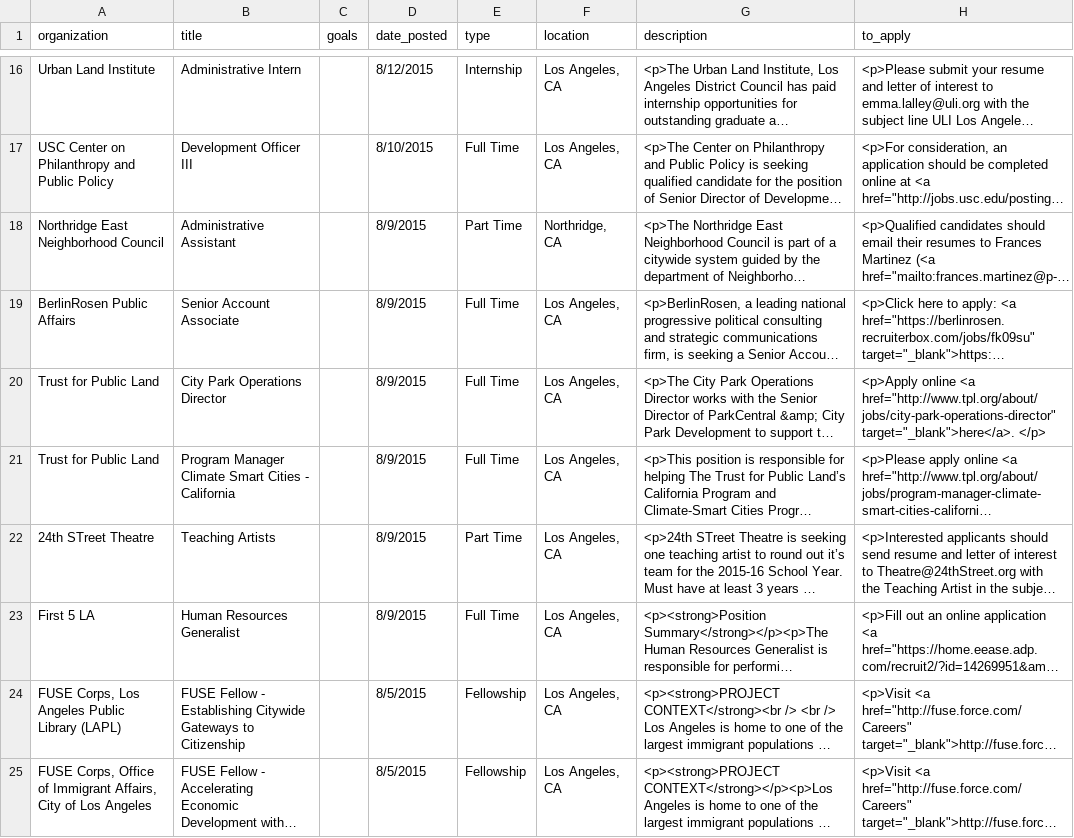
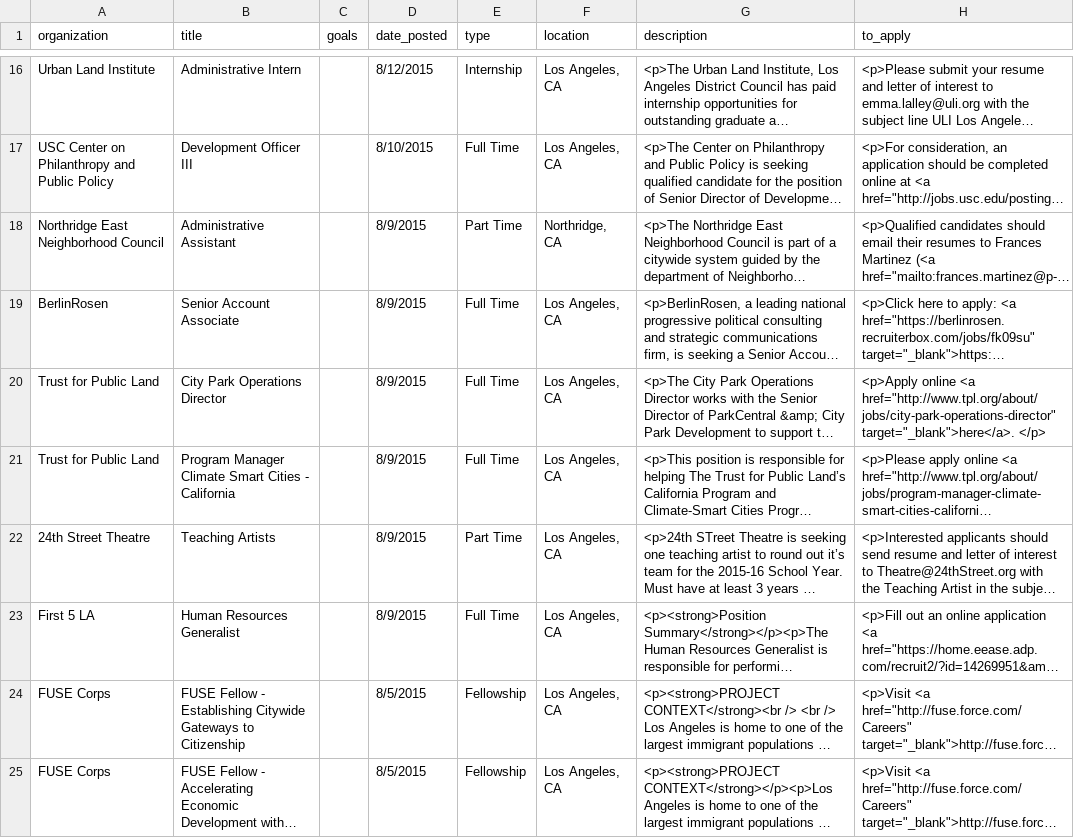
Before and after one commit to corwinstephen/la2050, a CSV file: db/seed_files/jobs.csv, drawn as a sheet; only a part is shown, gaps mark what is left out; long unchanged cells end in …; the diff covers the shown part only; the diff names each change by its address in the sheet, - before the commit and + after, or states it on an @@ line.

```diff
--- a/db/seed_files/jobs.csv
+++ b/db/seed_files/jobs.csv
-A19 (organization): BerlinRosen Public Affairs
+A19 (organization): BerlinRosen
-A22 (organization): 24th STreet Theatre
+A22 (organization): 24th Street Theatre
-A24 (organization): FUSE Corps, Los Angeles Public Library (LAPL)
+A24 (organization): FUSE Corps
-A25 (organization): FUSE Corps, Office of Immigrant Affairs, City of Los Angeles
+A25 (organization): FUSE Corps
```
Also changed, not shown: 4 edited cells elsewhere in this file, db/seed_files/organizations.csv.
